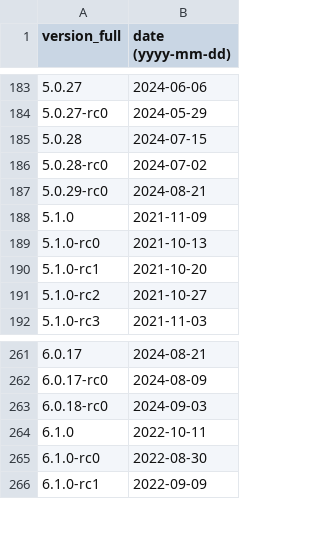
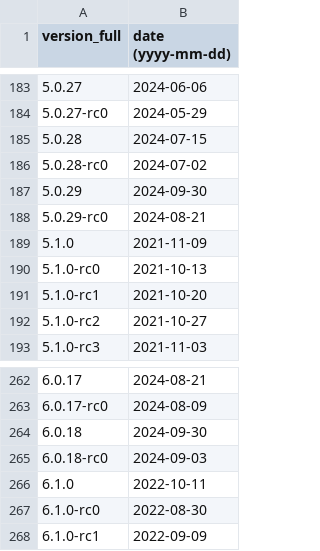
Before and after one commit to maaaaz/third-parties-version-history, a CSV file: MongoDB/mongodb.csv, drawn as a sheet; only a part is shown, gaps mark what is left out; the diff names each change by its address in the sheet, - before the commit and + after, or states it on an @@ line.

```diff
--- a/MongoDB/mongodb.csv
+++ b/MongoDB/mongodb.csv
+row 187: 5.0.29 | 2024-09-30
+row 264: 6.0.18 | 2024-09-30
```
